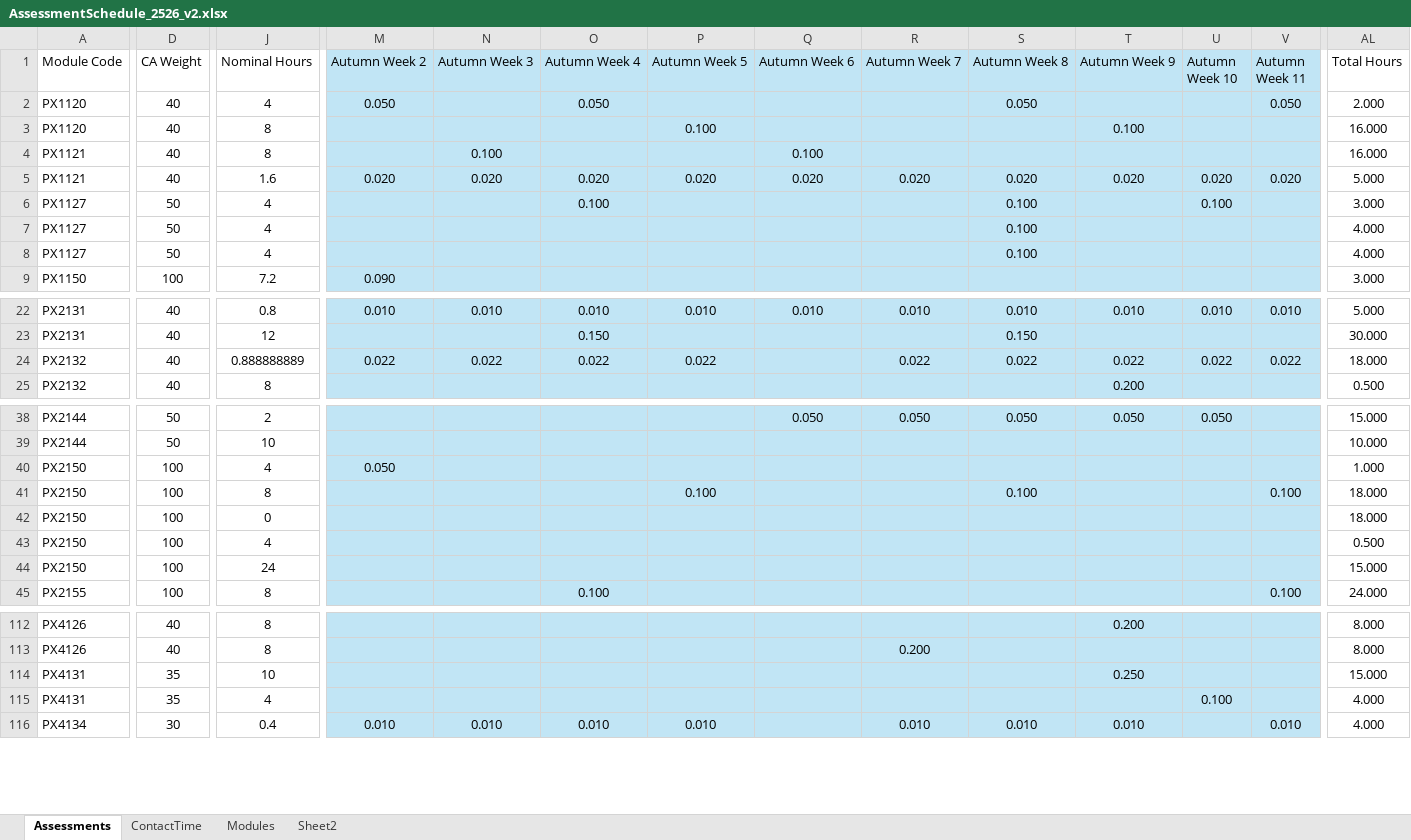
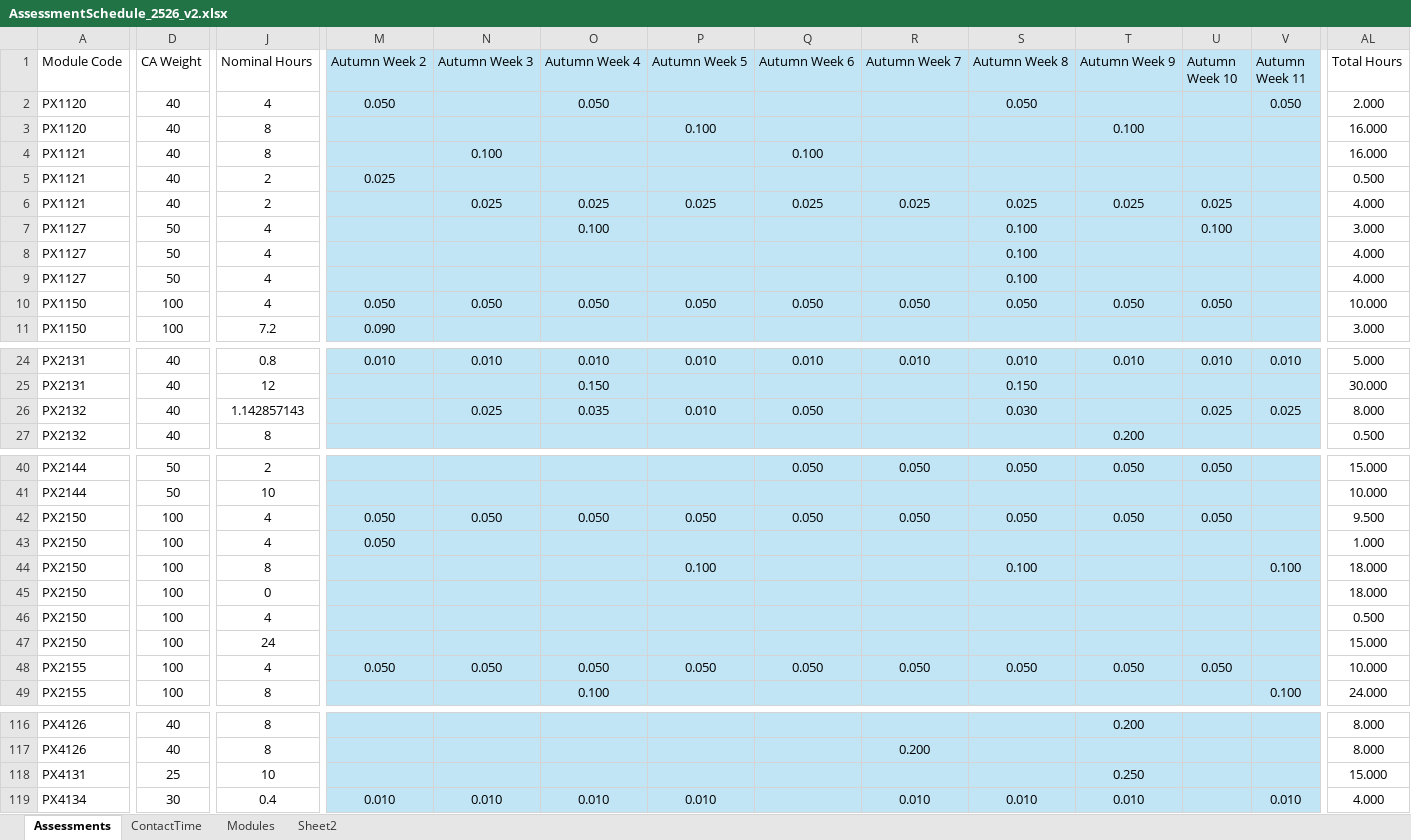
Before and after one commit to chrisnorth/workload-model, an Excel workbook: AssessmentSchedule_2526_v2.xlsx, sheet Assessments, drawn as a sheet; only a part is shown, gaps mark what is left out; values as stored, in another font and other column widths than the file's, no borders; table styles not drawn; removed rows and columns are numbered as before the commit, all else as after; rows hold the shown columns only; the diff covers the shown part only; the diff names each change by its address in the sheet, - before the commit and + after, or states it on an @@ line.

Commit message:
changes to schedule

```diff
--- a/AssessmentSchedule_2526_v2.xlsx (sheet Assessments)
+++ b/AssessmentSchedule_2526_v2.xlsx (sheet Assessments)
+row 5: PX1121 | 40 | 2 | 0.025 |  |  |  |  |  |  |  |  |  | 0.500
-J6 (Nominal Hours): 1.6
+J6 (Nominal Hours): 2
-M6 (Autumn Week 2): 0.020
+M6 (Autumn Week 2): (empty)
-N6 (Autumn Week 3): 0.020
+N6 (Autumn Week 3): 0.025
-O6 (Autumn Week 4): 0.020
+O6 (Autumn Week 4): 0.025
-P6 (Autumn Week 5): 0.020
+P6 (Autumn Week 5): 0.025
-Q6 (Autumn Week 6): 0.020
+Q6 (Autumn Week 6): 0.025
-R6 (Autumn Week 7): 0.020
+R6 (Autumn Week 7): 0.025
-S6 (Autumn Week 8): 0.020
+S6 (Autumn Week 8): 0.025
-T6 (Autumn Week 9): 0.020
+T6 (Autumn Week 9): 0.025
-U6 (Autumn Week 10): 0.020
+U6 (Autumn Week 10): 0.025
-V6 (Autumn Week 11): 0.020
+V6 (Autumn Week 11): (empty)
-AL6 (Total Hours): 5.000
+AL6 (Total Hours): 4.000
+row 10: PX1150 | 100 | 4 | 0.050 | 0.050 | 0.050 | 0.050 | 0.050 | 0.050 | 0.050 | 0.050 | 0.050 |  | 10.000
-J26 (Nominal Hours): 0.888888889
+J26 (Nominal Hours): 1.142857143
-M26 (Autumn Week 2): 0.022
+M26 (Autumn Week 2): (empty)
-N26 (Autumn Week 3): 0.022
+N26 (Autumn Week 3): 0.025
-O26 (Autumn Week 4): 0.022
+O26 (Autumn Week 4): 0.035
-P26 (Autumn Week 5): 0.022
+P26 (Autumn Week 5): 0.010
-Q26 (Autumn Week 6): (empty)
+Q26 (Autumn Week 6): 0.050
-R26 (Autumn Week 7): 0.022
+R26 (Autumn Week 7): (empty)
-S26 (Autumn Week 8): 0.022
+S26 (Autumn Week 8): 0.030
-T26 (Autumn Week 9): 0.022
+T26 (Autumn Week 9): (empty)
-U26 (Autumn Week 10): 0.022
+U26 (Autumn Week 10): 0.025
-V26 (Autumn Week 11): 0.022
+V26 (Autumn Week 11): 0.025
-AL26 (Total Hours): 18.000
+AL26 (Total Hours): 8.000
+row 42: PX2150 | 100 | 4 | 0.050 | 0.050 | 0.050 | 0.050 | 0.050 | 0.050 | 0.050 | 0.050 | 0.050 |  | 9.500
+row 48: PX2155 | 100 | 4 | 0.050 | 0.050 | 0.050 | 0.050 | 0.050 | 0.050 | 0.050 | 0.050 | 0.050 |  | 10.000
-D118 (CA Weight): 35
+D118 (CA Weight): 25
-row 115: PX4131 | 35 | 4 |  |  |  |  |  |  |  |  | 0.100 |  | 4.000
```
Also changed, not shown: 12 edited cells and cell formats elsewhere in this sheet, sheet Sheet2, sheet Modules.
